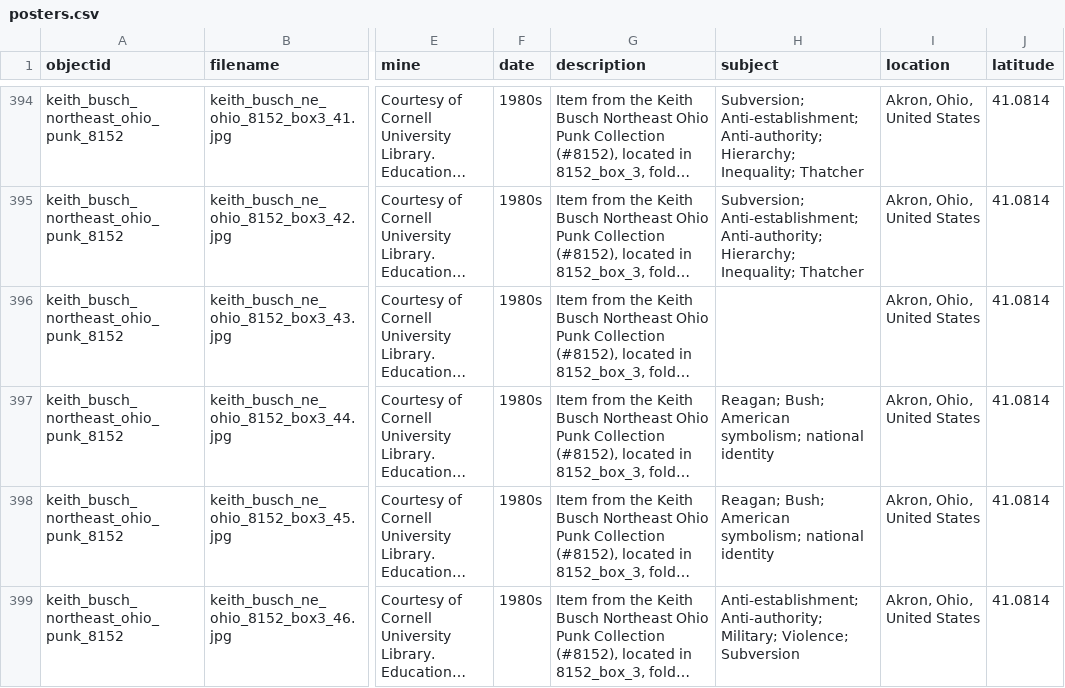
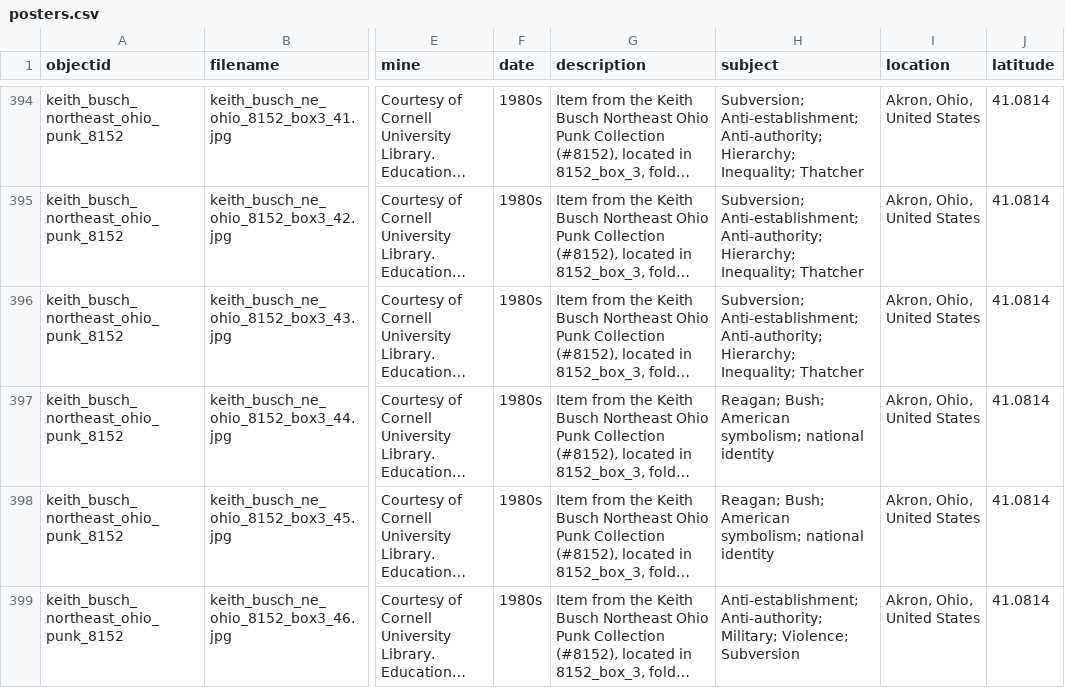
Before and after one commit to catherinefrank101/war_on_the_boulevard, a CSV file: _data/posters.csv, drawn as a sheet; only a part is shown, gaps mark what is left out; long unchanged cells end in …; the diff covers the shown part only; the diff names each change by its address in the sheet, - before the commit and + after, or states it on an @@ line.

Commit message:
Add files via upload

```diff
--- a/_data/posters.csv
+++ b/_data/posters.csv
-H396 (subject): (empty)
+H396 (subject): Subversion; Anti-establishment; Anti-authority; Hierarchy; Inequality; Thatcher
```
Also changed, not shown: 9 edited cells elsewhere in this file.
